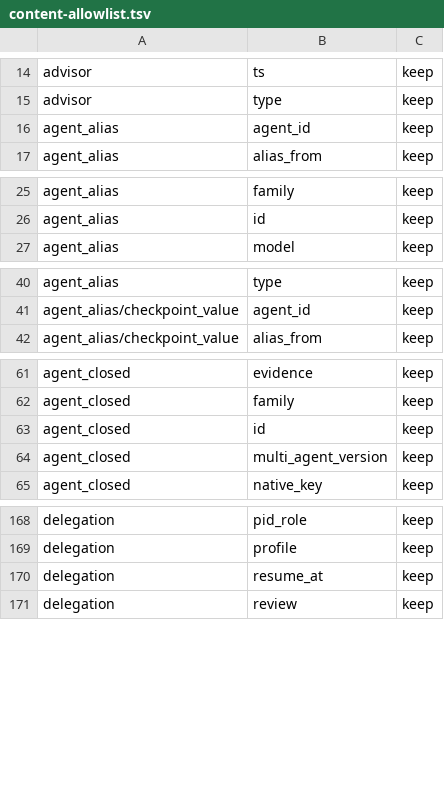
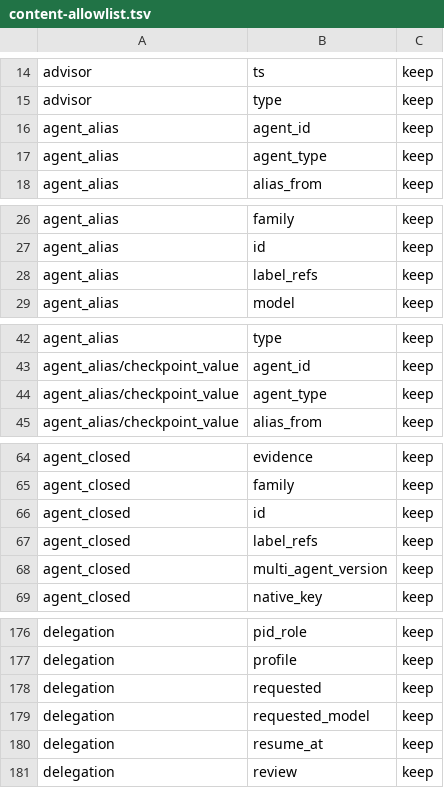
Before and after one commit to Eydenn/loomy, a TSV file: scripts/lib/content-allowlist.tsv, drawn as a sheet; only a part is shown, gaps mark what is left out; the diff covers the shown part only; the diff names each change by its address in the sheet, - before the commit and + after, or states it on an @@ line.

Commit message:
Structural journal writers: every append path projected, per-event isolation, stable project id, label refs

```diff
--- a/scripts/lib/content-allowlist.tsv
+++ b/scripts/lib/content-allowlist.tsv
+row 17: agent_alias | agent_type | keep
+row 28: agent_alias | label_refs | keep
+row 44: agent_alias/checkpoint_value | agent_type | keep
+row 67: agent_closed | label_refs | keep
+row 178: delegation | requested | keep
+row 179: delegation | requested_model | keep
```
Also changed, not shown: 11 added rows elsewhere in this file, 24 other files.
